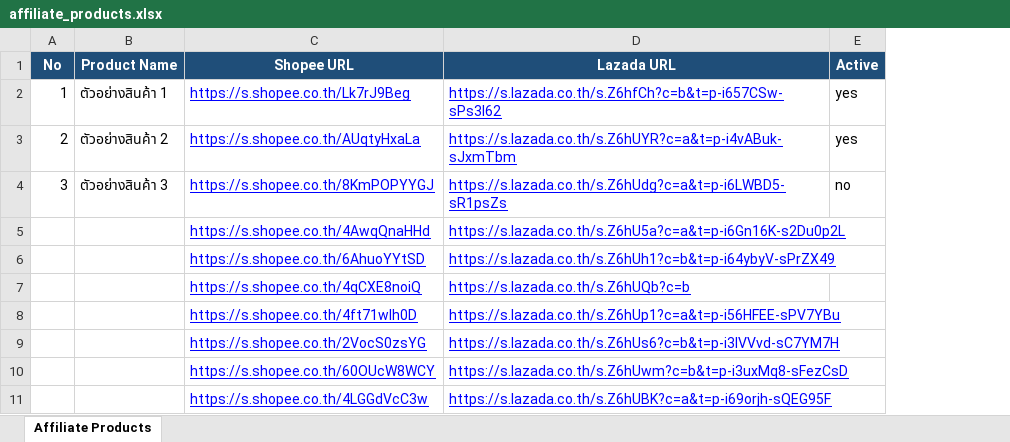
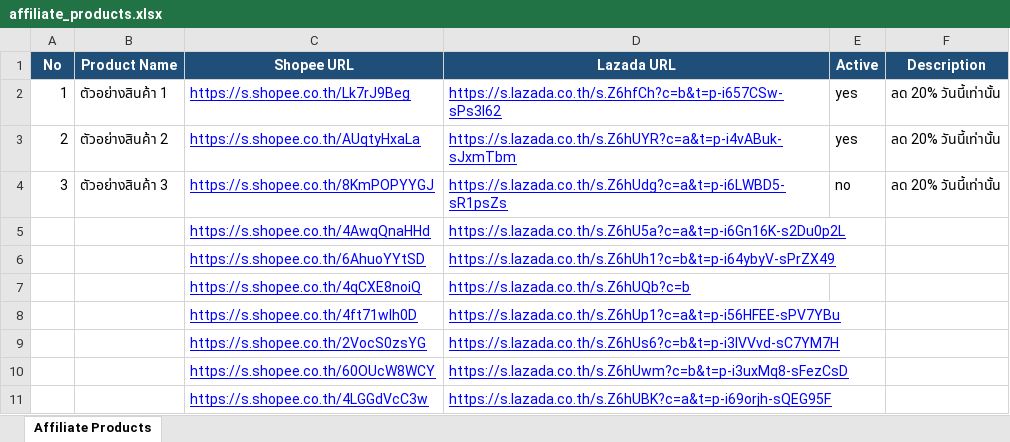
Before and after one commit to tongono-creator/rocket, an Excel workbook: affiliate_products.xlsx, sheet Affiliate Products, drawn as a sheet; values as stored, in another font and other column widths than the file's, no borders; the diff names each change by its address in the sheet, - before the commit and + after, or states it on an @@ line.

Commit message:
add product description to affiliate comment

```diff
--- a/affiliate_products.xlsx (sheet Affiliate Products)
+++ b/affiliate_products.xlsx (sheet Affiliate Products)
+column F (Description), rows 2-4: all ลด 20% วันนี้เท่านั้น
```
Also changed, not shown: 1 other file.
